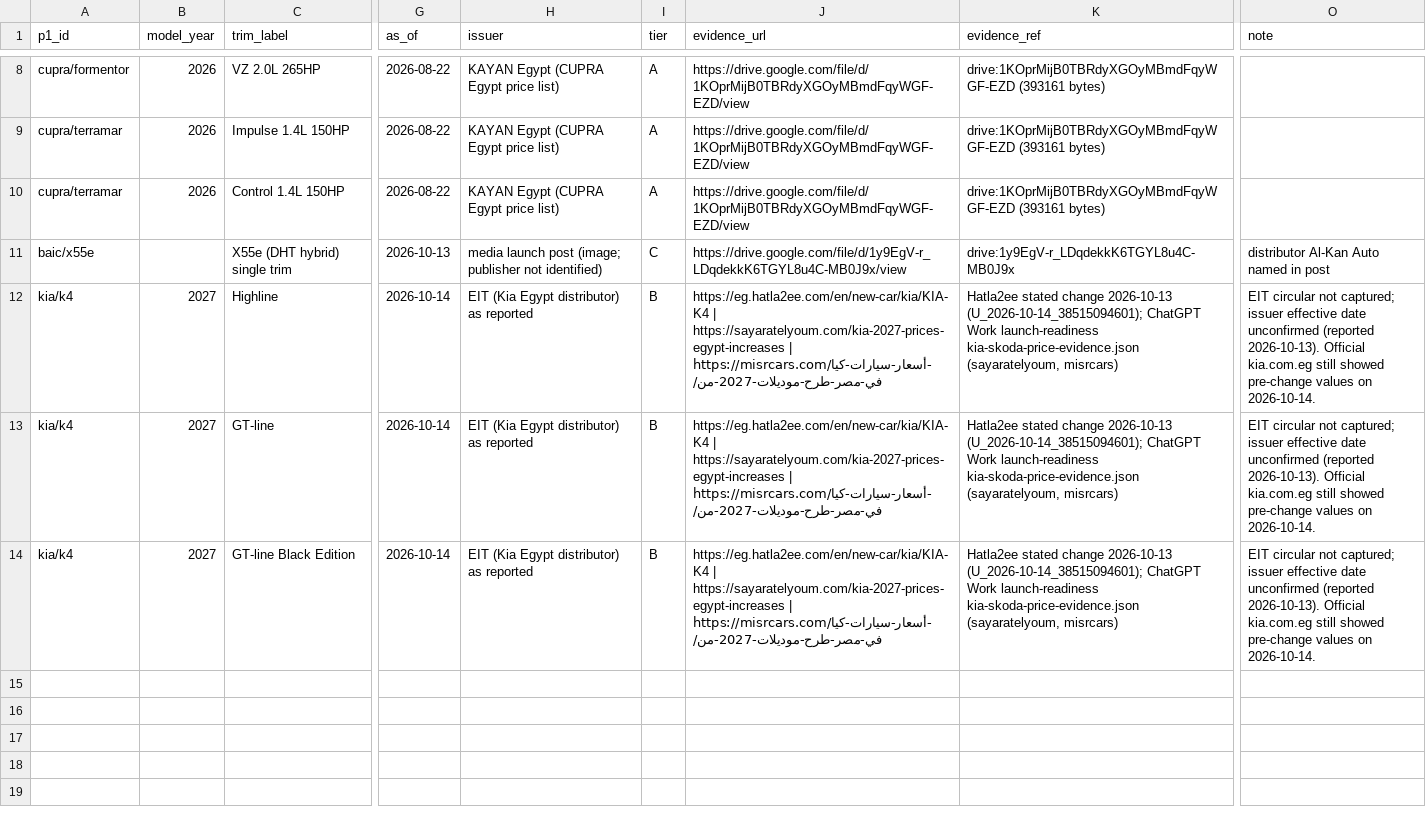
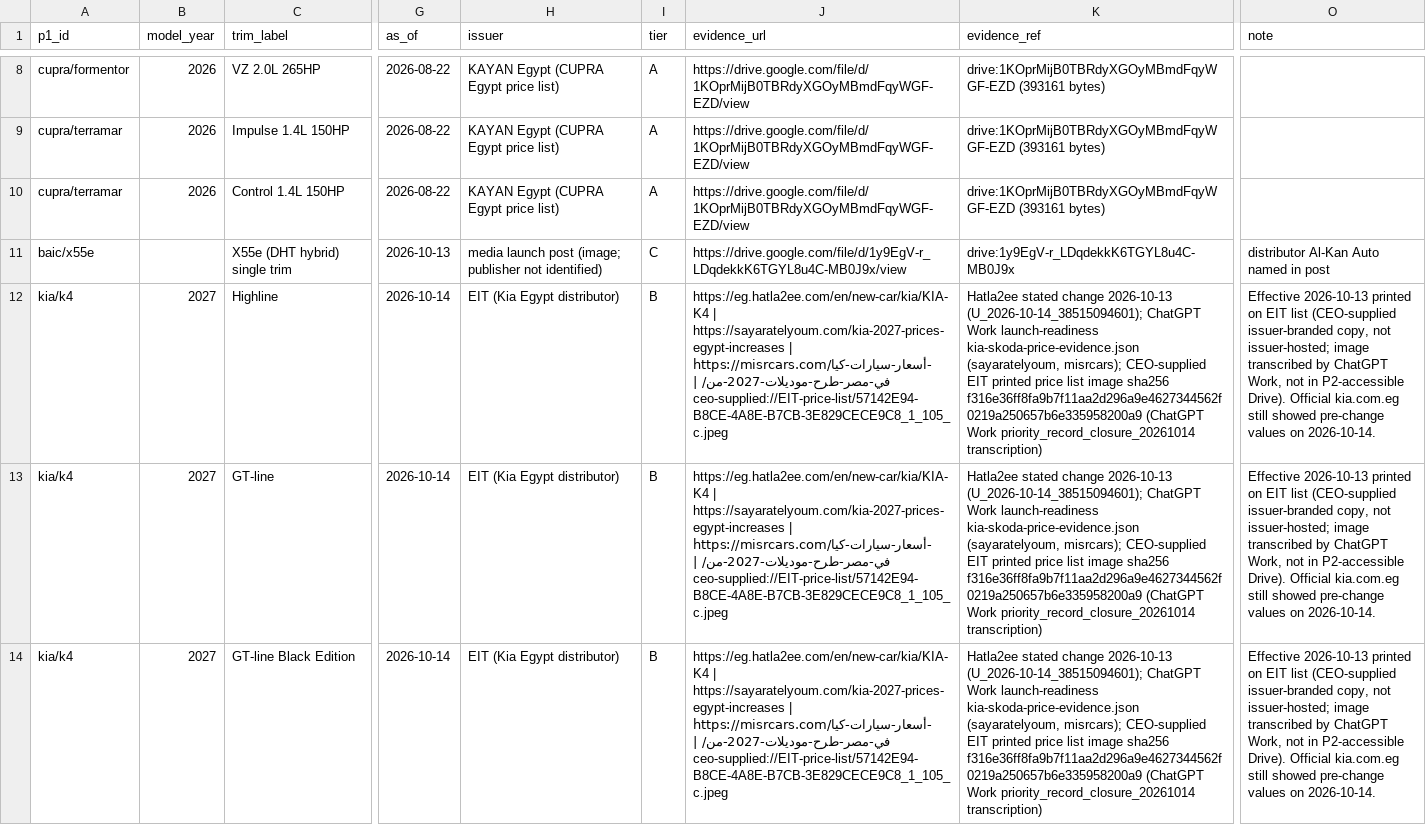
Before and after one commit to KingMega1/scratch, a CSV file: vehicle-data/registry/price_evidence_manual.csv, drawn as a sheet; only a part is shown, gaps mark what is left out; the diff covers the shown part only; the diff names each change by its address in the sheet, - before the commit and + after, or states it on an @@ line.

```diff
--- a/vehicle-data/registry/price_evidence_manual.csv
+++ b/vehicle-data/registry/price_evidence_manual.csv
-H12:H14 (issuer): EIT (Kia Egypt distributor) as reported
+H12:H14 (issuer): EIT (Kia Egypt distributor)
-J12:J14 (evidence_url): …| https://misrcars.com/أسعار-سيارات-كيا-في-مصر-طرح-موديلات-2027-من/
+J12:J14 (evidence_url): …| https://misrcars.com/أسعار-سيارات-كيا-في-مصر-طرح-موديلات-2027-من/ | ceo-supplied://EIT-price-list/57142E94-B8CE-4A8E-B7CB-3E829CECE9C8_1_105_c.jpeg
-K12:K14 (evidence_ref): …kia-skoda-price-evidence.json (sayaratelyoum, misrcars)
+K12:K14 (evidence_ref): …kia-skoda-price-evidence.json (sayaratelyoum, misrcars); CEO-supplied EIT printed price list image sha256 f316e36ff8fa9b7f11aa2d296a9e4627344562f0219a250657b6e335958200a9 (ChatGPT Work priority_record_closure_20261014 transcription)
-O12:O14 (note): EIT circular not captured; issuer effective date unconfirmed (reported 2026-10-13). Official kia.com.eg…
+O12:O14 (note): Effective 2026-10-13 printed on EIT list (CEO-supplied issuer-branded copy, not issuer-hosted; image transcribed by ChatGPT Work, not in P2-accessible Drive). Official kia.com.eg…
```
Also changed, not shown: 3 added rows elsewhere in this file, vehicle-data/registry/u11_prices.csv, vehicle-data/review/coverage_matrix.csv, 25 other files.
